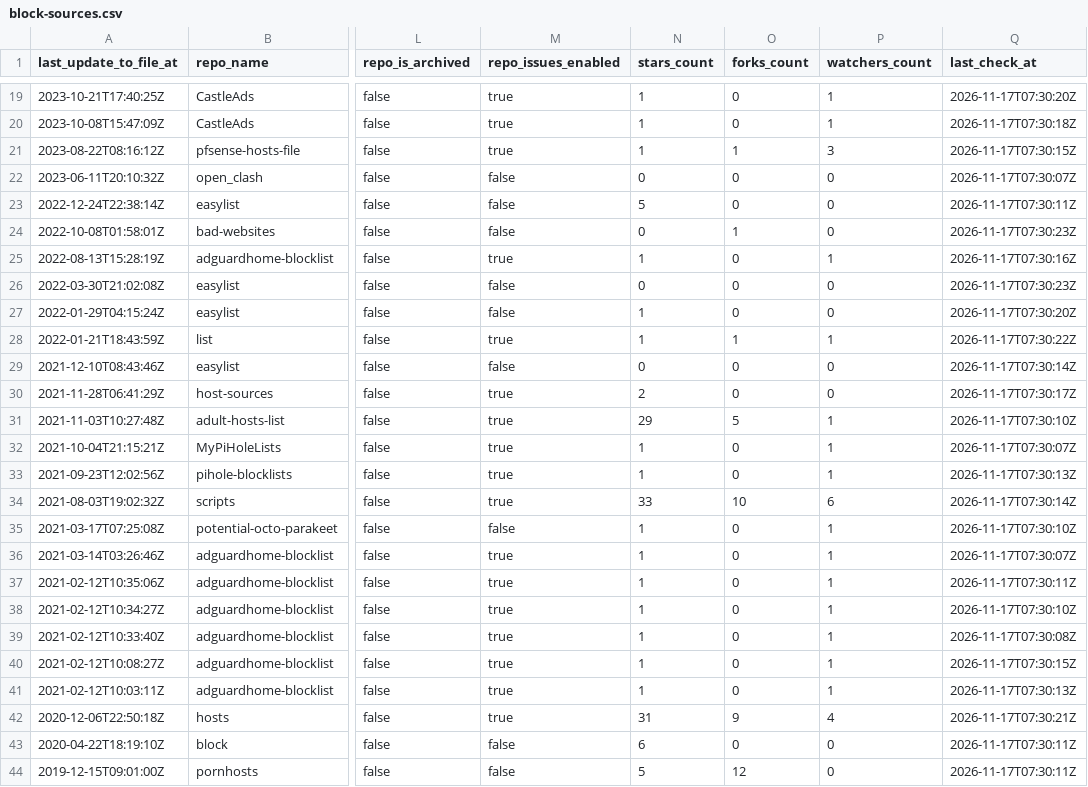
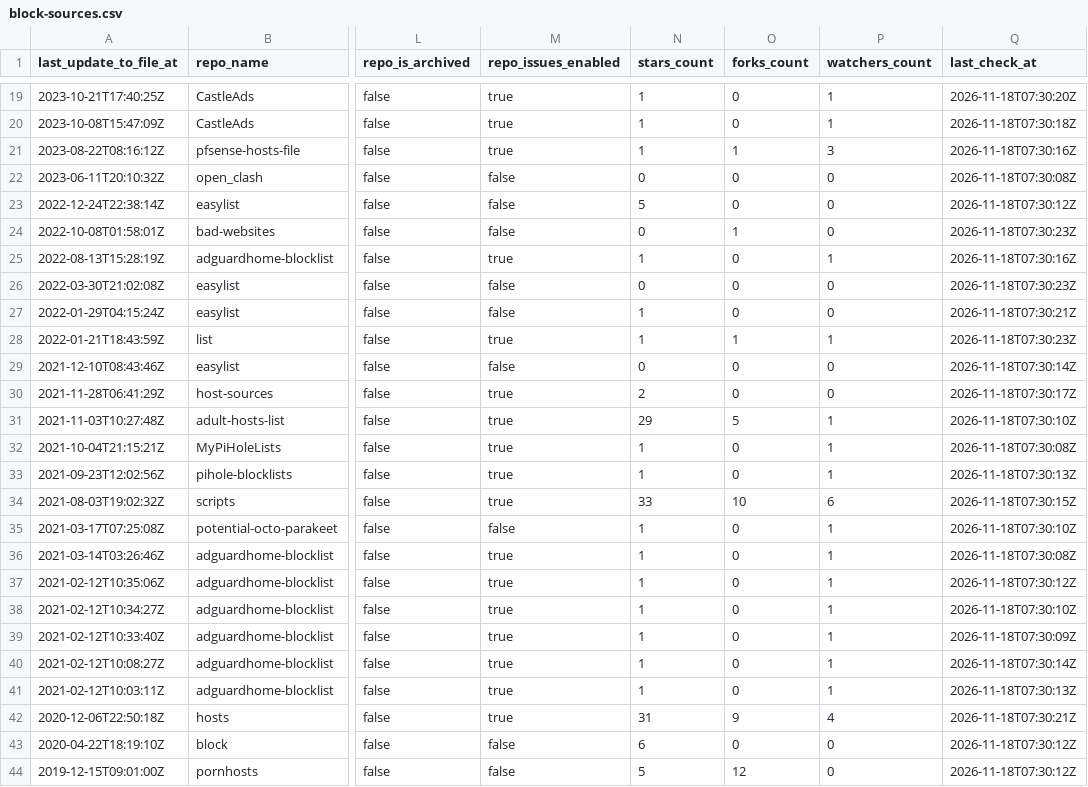
Before and after one commit to Bon-Appetit/porn-domains, a CSV file: blocklist/block-sources.csv, drawn as a sheet; only a part is shown, gaps mark what is left out; the diff covers the shown part only; the diff names each change by its address in the sheet, - before the commit and + after, or states it on an @@ line.

```diff
--- a/blocklist/block-sources.csv
+++ b/blocklist/block-sources.csv
-Q19 (last_check_at): 2026-11-17T07:30:20Z
+Q19 (last_check_at): 2026-11-18T07:30:20Z
-Q20 (last_check_at): 2026-11-17T07:30:18Z
+Q20 (last_check_at): 2026-11-18T07:30:18Z
-Q21 (last_check_at): 2026-11-17T07:30:15Z
+Q21 (last_check_at): 2026-11-18T07:30:16Z
-Q22 (last_check_at): 2026-11-17T07:30:07Z
+Q22 (last_check_at): 2026-11-18T07:30:08Z
-Q23 (last_check_at): 2026-11-17T07:30:11Z
+Q23 (last_check_at): 2026-11-18T07:30:12Z
-Q24 (last_check_at): 2026-11-17T07:30:23Z
+Q24 (last_check_at): 2026-11-18T07:30:23Z
-Q25 (last_check_at): 2026-11-17T07:30:16Z
+Q25 (last_check_at): 2026-11-18T07:30:16Z
-Q26 (last_check_at): 2026-11-17T07:30:23Z
+Q26 (last_check_at): 2026-11-18T07:30:23Z
-Q27 (last_check_at): 2026-11-17T07:30:20Z
+Q27 (last_check_at): 2026-11-18T07:30:21Z
-Q28 (last_check_at): 2026-11-17T07:30:22Z
+Q28 (last_check_at): 2026-11-18T07:30:23Z
-Q29 (last_check_at): 2026-11-17T07:30:14Z
+Q29 (last_check_at): 2026-11-18T07:30:14Z
-Q30 (last_check_at): 2026-11-17T07:30:17Z
+Q30 (last_check_at): 2026-11-18T07:30:17Z
-Q31 (last_check_at): 2026-11-17T07:30:10Z
+Q31 (last_check_at): 2026-11-18T07:30:10Z
-Q32 (last_check_at): 2026-11-17T07:30:07Z
+Q32 (last_check_at): 2026-11-18T07:30:08Z
-Q33 (last_check_at): 2026-11-17T07:30:13Z
+Q33 (last_check_at): 2026-11-18T07:30:13Z
-Q34 (last_check_at): 2026-11-17T07:30:14Z
+Q34 (last_check_at): 2026-11-18T07:30:15Z
-Q35 (last_check_at): 2026-11-17T07:30:10Z
+Q35 (last_check_at): 2026-11-18T07:30:10Z
-Q36 (last_check_at): 2026-11-17T07:30:07Z
+Q36 (last_check_at): 2026-11-18T07:30:08Z
-Q37 (last_check_at): 2026-11-17T07:30:11Z
+Q37 (last_check_at): 2026-11-18T07:30:12Z
-Q38 (last_check_at): 2026-11-17T07:30:10Z
+Q38 (last_check_at): 2026-11-18T07:30:10Z
-Q39 (last_check_at): 2026-11-17T07:30:08Z
+Q39 (last_check_at): 2026-11-18T07:30:09Z
-Q40 (last_check_at): 2026-11-17T07:30:15Z
+Q40 (last_check_at): 2026-11-18T07:30:14Z
-Q41 (last_check_at): 2026-11-17T07:30:13Z
+Q41 (last_check_at): 2026-11-18T07:30:13Z
-Q42 (last_check_at): 2026-11-17T07:30:21Z
+Q42 (last_check_at): 2026-11-18T07:30:21Z
-Q43:Q44 (last_check_at): 2026-11-17T07:30:11Z
+Q43:Q44 (last_check_at): 2026-11-18T07:30:12Z
```
Also changed, not shown: 1 added row, 1 removed row and 30 edited cells elsewhere in this file.
